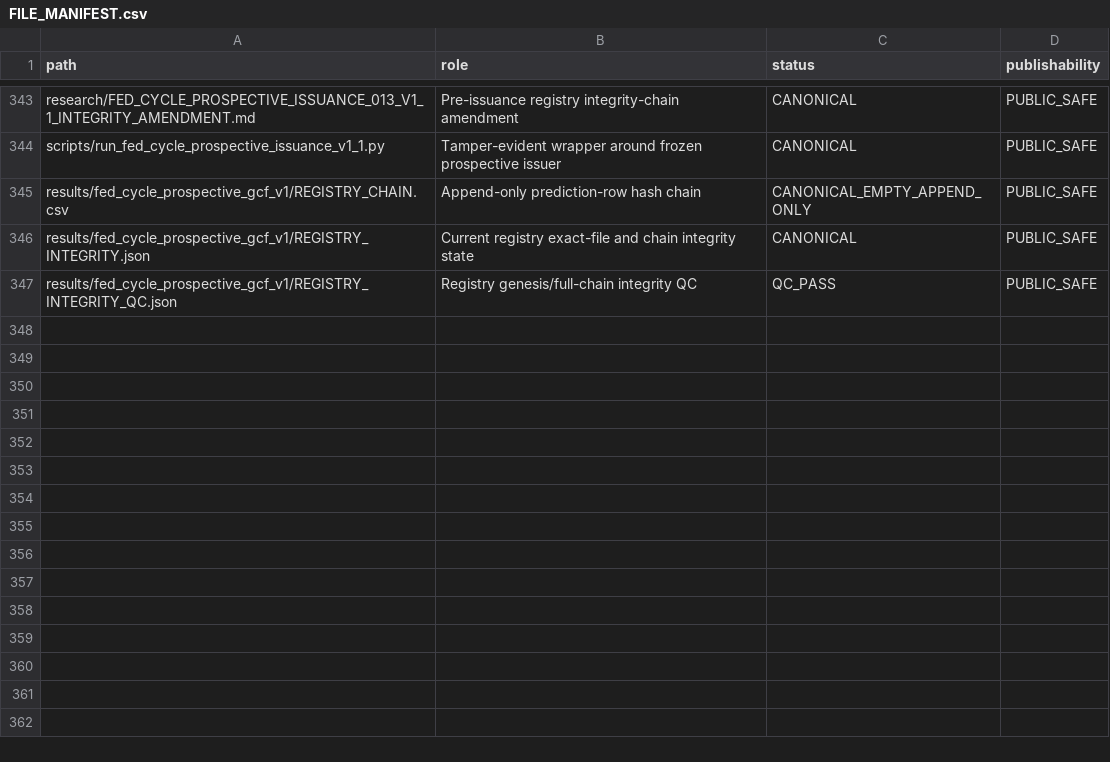
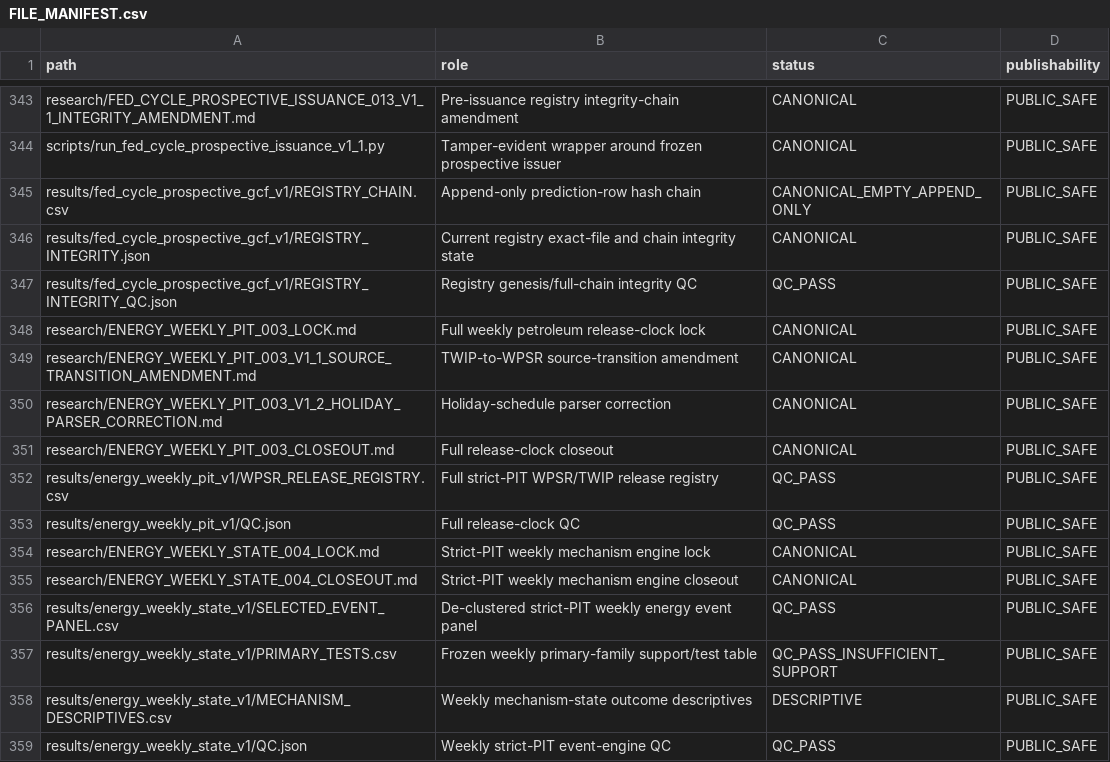
Before and after one commit to xuanyiting68-hash/gss-cb-001-macro-regime-cross-asset, a CSV file: docs/FILE_MANIFEST.csv, drawn as a sheet; only a part is shown, gaps mark what is left out.

Commit message:
Register weekly PIT energy milestones

```diff
--- a/docs/FILE_MANIFEST.csv
+++ b/docs/FILE_MANIFEST.csv
@@ -347 +347,13 @@ results/fed_cycle_prospective_gcf_v1/REGISTRY_INTEGRITY.json,Current registry ex
 results/fed_cycle_prospective_gcf_v1/REGISTRY_INTEGRITY_QC.json,Registry genesis/full-chain integrity QC,QC_PASS,PUBLIC_SAFE
+research/ENERGY_WEEKLY_PIT_003_LOCK.md,Full weekly petroleum release-clock lock,CANONICAL,PUBLIC_SAFE
+research/ENERGY_WEEKLY_PIT_003_V1_1_SOURCE_TRANSITION_AMENDMENT.md,TWIP-to-WPSR source-transition amendment,CANONICAL,PUBLIC_SAFE
+research/ENERGY_WEEKLY_PIT_003_V1_2_HOLIDAY_PARSER_CORRECTION.md,Holiday-schedule parser correction,CANONICAL,PUBLIC_SAFE
+research/ENERGY_WEEKLY_PIT_003_CLOSEOUT.md,Full release-clock closeout,CANONICAL,PUBLIC_SAFE
+results/energy_weekly_pit_v1/WPSR_RELEASE_REGISTRY.csv,Full strict-PIT WPSR/TWIP release registry,QC_PASS,PUBLIC_SAFE
+results/energy_weekly_pit_v1/QC.json,Full release-clock QC,QC_PASS,PUBLIC_SAFE
+research/ENERGY_WEEKLY_STATE_004_LOCK.md,Strict-PIT weekly mechanism engine lock,CANONICAL,PUBLIC_SAFE
+research/ENERGY_WEEKLY_STATE_004_CLOSEOUT.md,Strict-PIT weekly mechanism engine closeout,CANONICAL,PUBLIC_SAFE
+results/energy_weekly_state_v1/SELECTED_EVENT_PANEL.csv,De-clustered strict-PIT weekly energy event panel,QC_PASS,PUBLIC_SAFE
+results/energy_weekly_state_v1/PRIMARY_TESTS.csv,Frozen weekly primary-family support/test table,QC_PASS_INSUFFICIENT_SUPPORT,PUBLIC_SAFE
+results/energy_weekly_state_v1/MECHANISM_DESCRIPTIVES.csv,Weekly mechanism-state outcome descriptives,DESCRIPTIVE,PUBLIC_SAFE
+results/energy_weekly_state_v1/QC.json,Weekly strict-PIT event-engine QC,QC_PASS,PUBLIC_SAFE
```
Also changed, not shown: docs/EVIDENCE_LEDGER.csv, 4 other files.
